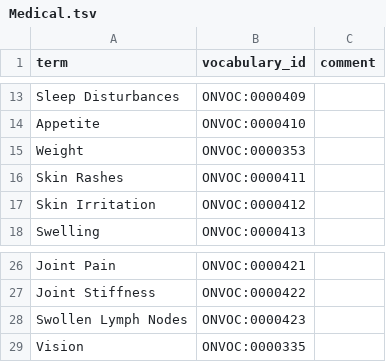
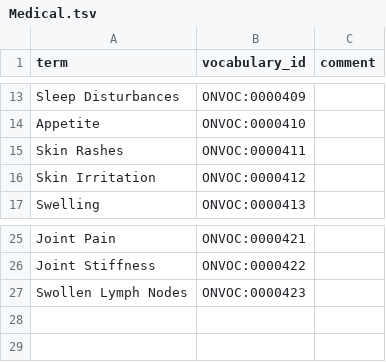
Before and after one commit to ckindermann/open-neuro-catalog, a TSV file: vocabulary/Symptoms/Medical.tsv, drawn as a sheet; only a part is shown, gaps mark what is left out.

Commit message:
Sync terms and vocabulary

```diff
--- a/vocabulary/Symptoms/Medical.tsv
+++ b/vocabulary/Symptoms/Medical.tsv
@@ -14,3 +14,2 @@ Sleep Disturbances	ONVOC:0000409
 Appetite	ONVOC:0000410	
-Weight	ONVOC:0000353	
 Skin Rashes	ONVOC:0000411	
@@ -28,2 +27 @@ Joint Stiffness	ONVOC:0000422
 Swollen Lymph Nodes	ONVOC:0000423	
-Vision	ONVOC:0000335	
```
Also changed, not shown: vocabulary/Symptoms/Psychiatric.tsv.
